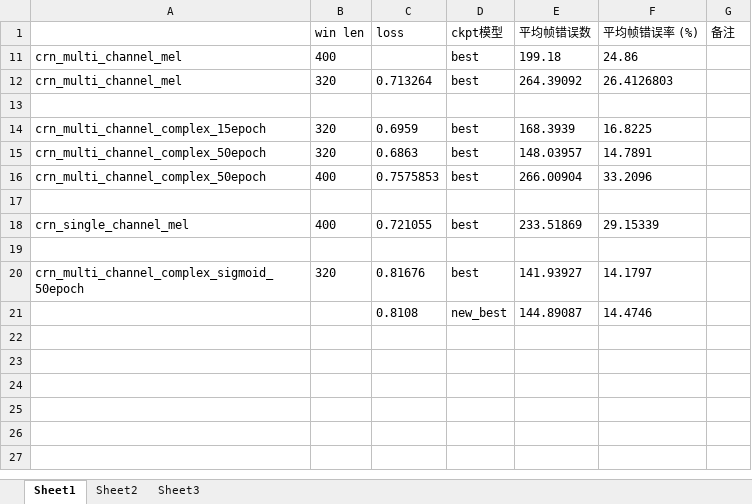
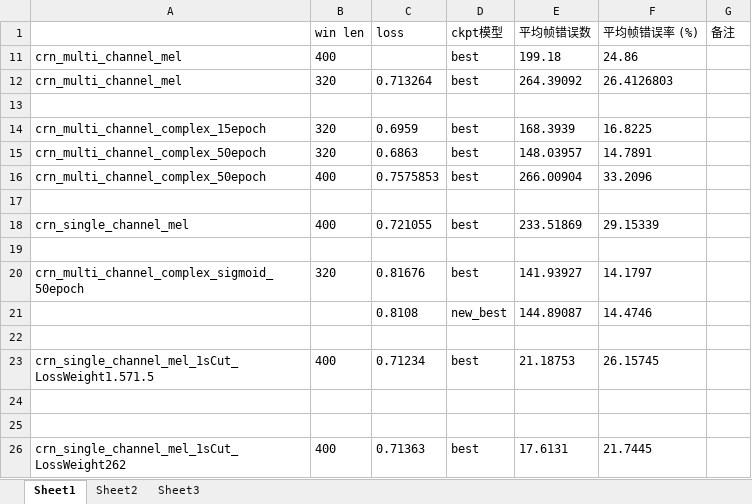
Before and after one commit to ZhaoF-i/VAD, an Excel workbook: evaluate.xlsx, sheet Sheet1, drawn as a sheet; values as stored, in another font and other column widths than the file's, no borders; the diff names each change by its address in the sheet, - before the commit and + after, or states it on an @@ line.

```diff
--- a/evaluate.xlsx (sheet Sheet1)
+++ b/evaluate.xlsx (sheet Sheet1)
+row 22: (empty)
+row 23: crn_single_channel_mel_1sCut_LossWeight1.571.5 | 400 | 0.71234 | best | 21.18753 | 26.15745
+row 24: (empty)
+row 25: (empty)
+row 26: crn_single_channel_mel_1sCut_LossWeight262 | 400 | 0.71363 | best | 17.6131 | 21.7445
```
Also changed, not shown: 2 other files.
